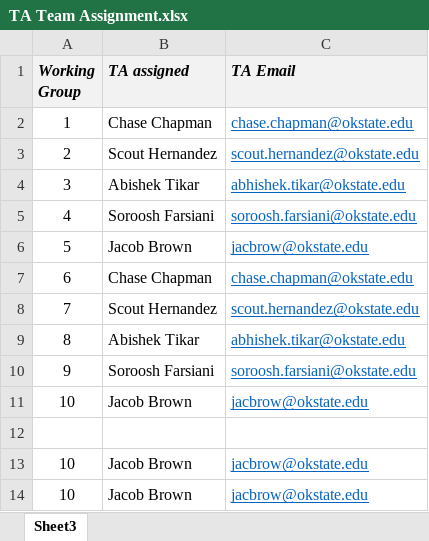
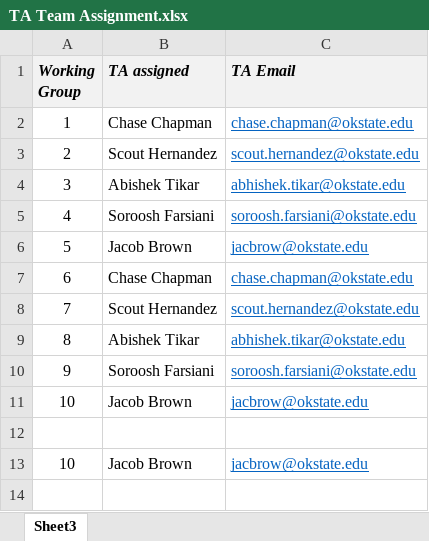
Before and after one commit to dela9116/Mixed_File_Types_GIT, an Excel workbook: TA Team Assignment.xlsx, sheet Sheet3, drawn as a sheet; values as stored, in another font and other column widths than the file's, no borders; the diff names each change by its address in the sheet, - before the commit and + after, or states it on an @@ line.

```diff
--- a/TA Team Assignment.xlsx (sheet Sheet3)
+++ b/TA Team Assignment.xlsx (sheet Sheet3)
-row 14: 10 | Jacob Brown | jacbrow@okstate.edu
```
Also changed, not shown: 1 other file.
